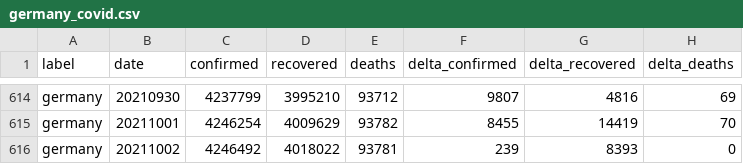
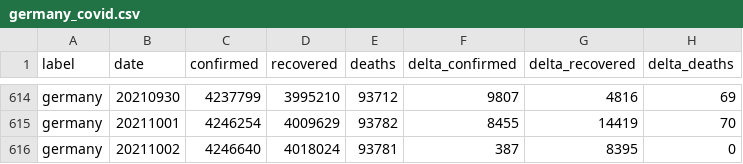
Before and after one commit to kirajano/corona-scrape-morgenpost, a CSV file: germany_covid.csv, drawn as a sheet; only a part is shown, gaps mark what is left out.

```diff
--- a/germany_covid.csv
+++ b/germany_covid.csv
@@ -615,2 +615,2 @@ germany,20210930,4237799,3995210,93712,9807,4816,69
 germany,20211001,4246254,4009629,93782,8455,14419,70
-germany,20211002,4246492,4018022,93781,239,8393,0
+germany,20211002,4246640,4018024,93781,387,8395,0
```
Also changed, not shown: europe_covid.csv, world_covid.csv.
